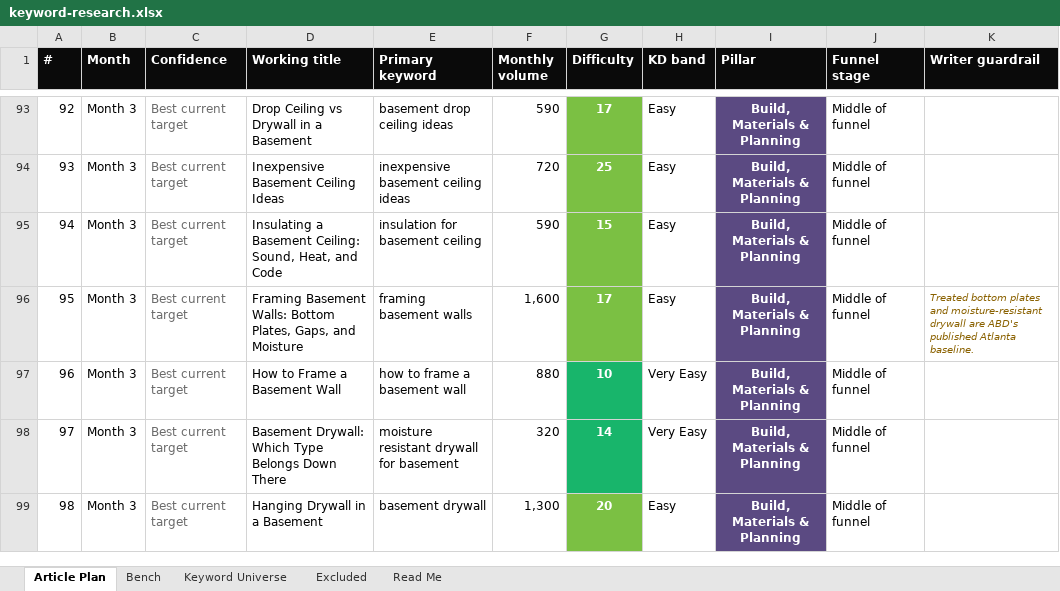
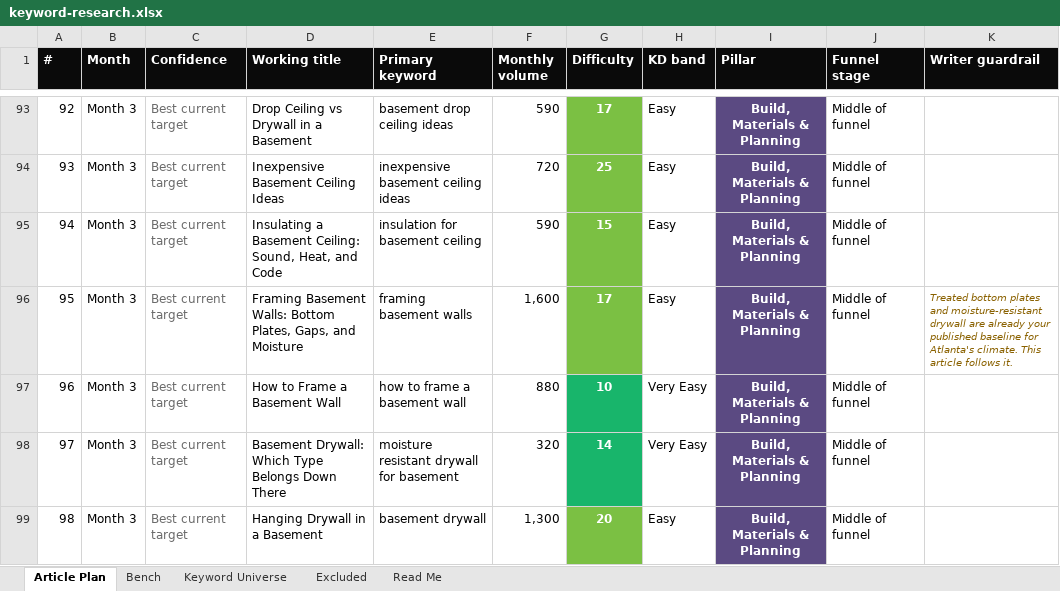
Before and after one commit to jonestj-boop/decks, an Excel workbook: decks/atlanta-basement-design/keyword-research.xlsx, sheet Article Plan, drawn as a sheet; only a part is shown, gaps mark what is left out; values as stored, in another font and other column widths than the file's, no borders; the diff covers the shown part only; the diff names each change by its address in the sheet, - before the commit and + after, or states it on an @@ line.

```diff
--- a/decks/atlanta-basement-design/keyword-research.xlsx (sheet Article Plan)
+++ b/decks/atlanta-basement-design/keyword-research.xlsx (sheet Article Plan)
-K96 (Writer guardrail): …drywall are ABD's published Atlanta baseline.
+K96 (Writer guardrail): …drywall are already your published baseline for Atlanta's climate. This article follows it.
```
Also changed, not shown: 30 edited cells elsewhere in this sheet, sheet Read Me.
